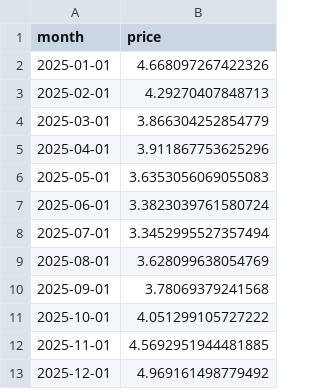
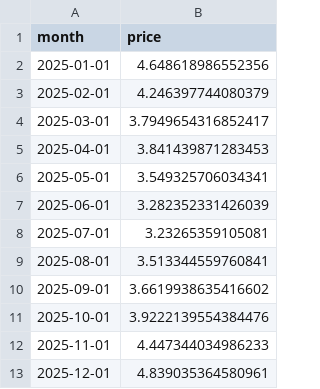
Before and after one commit to pbhise9/dx704-project-02, a TSV file: strawberry-forecast.tsv, drawn as a sheet.

```diff
--- a/strawberry-forecast.tsv
+++ b/strawberry-forecast.tsv
@@ -1,13 +1,13 @@
 month	price
-2025-01-01	4.668097267422326
-2025-02-01	4.29270407848713
-2025-03-01	3.866304252854779
-2025-04-01	3.911867753625296
-2025-05-01	3.6353056069055083
-2025-06-01	3.3823039761580724
-2025-07-01	3.3452995527357494
-2025-08-01	3.628099638054769
-2025-09-01	3.78069379241568
-2025-10-01	4.051299105727222
-2025-11-01	4.5692951944481885
-2025-12-01	4.969161498779492
+2025-01-01	4.648618986552356
+2025-02-01	4.246397744080379
+2025-03-01	3.7949654316852417
+2025-04-01	3.841439871283453
+2025-05-01	3.549325706034341
+2025-06-01	3.282352331426039
+2025-07-01	3.23265359105081
+2025-08-01	3.513344559760841
+2025-09-01	3.6619938635416602
+2025-10-01	3.9222139554384476
+2025-11-01	4.447344034986233
+2025-12-01	4.839035364580961
```
Also changed, not shown: strawberry-backtest.tsv, 4 other files.
